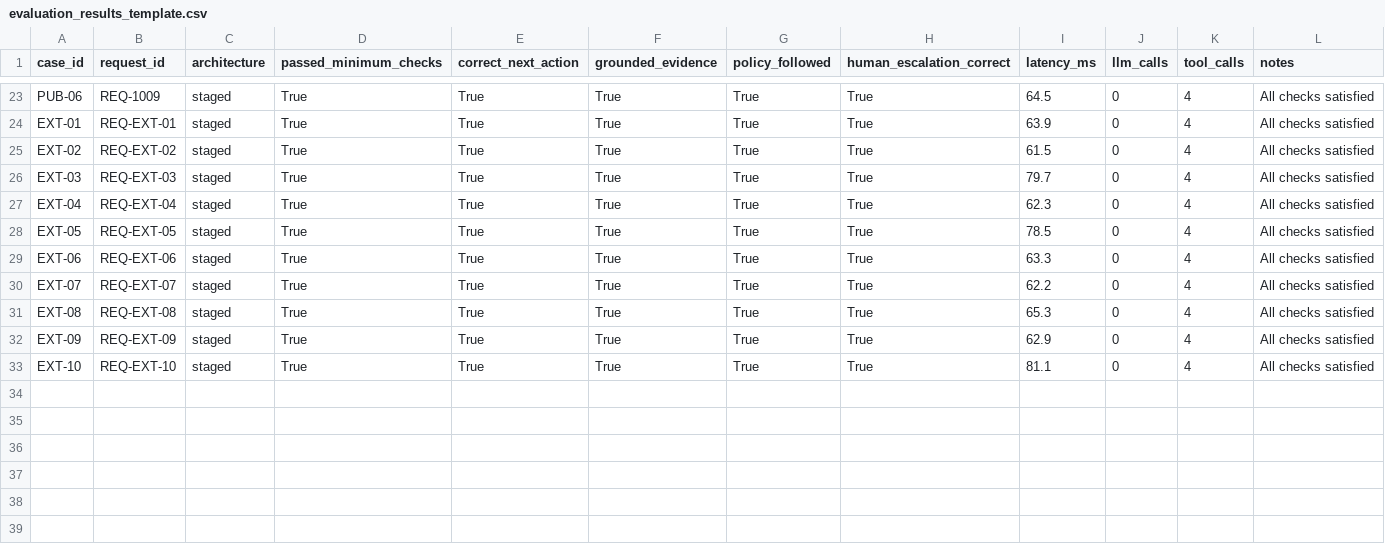
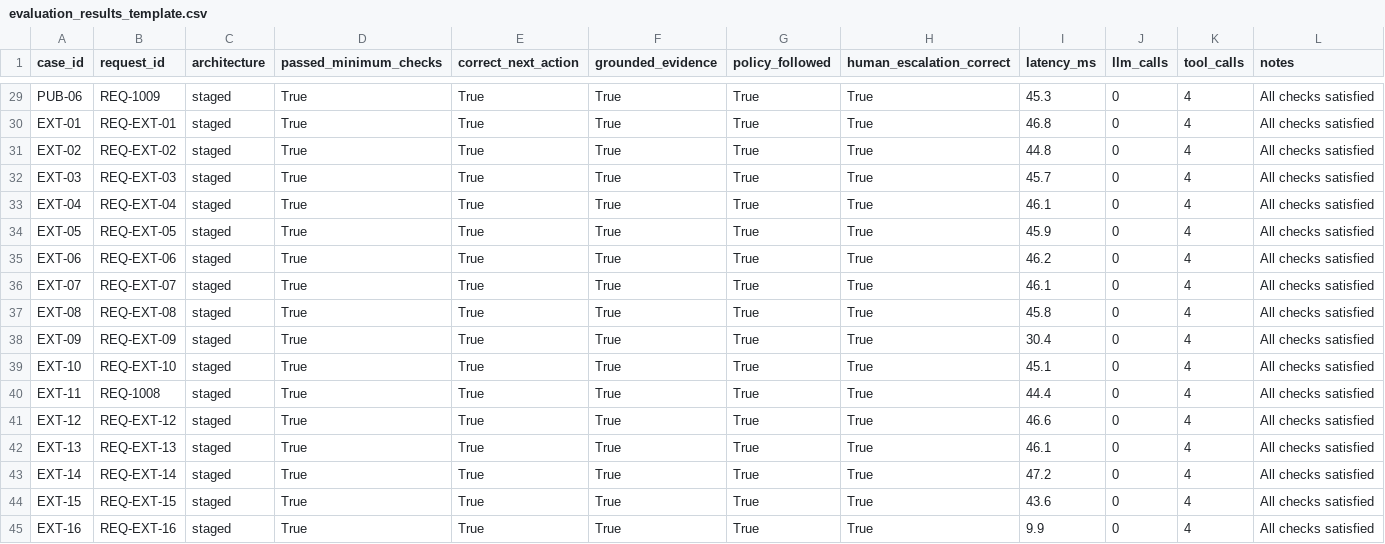
Before and after one commit to manohar180/AI-Procurement-Request-Copilot, a CSV file: templates/evaluation_results_template.csv, drawn as a sheet; only a part is shown, gaps mark what is left out; addresses are those after the commit; the diff covers the shown part only; the diff names each change by its address in the sheet, - before the commit and + after, or states it on an @@ line.

```diff
--- a/templates/evaluation_results_template.csv
+++ b/templates/evaluation_results_template.csv
-I29 (latency_ms): 64.5
+I29 (latency_ms): 45.3
-I30 (latency_ms): 63.9
+I30 (latency_ms): 46.8
-I31 (latency_ms): 61.5
+I31 (latency_ms): 44.8
-I32 (latency_ms): 79.7
+I32 (latency_ms): 45.7
-I33 (latency_ms): 62.3
+I33 (latency_ms): 46.1
-I34 (latency_ms): 78.5
+I34 (latency_ms): 45.9
-I35 (latency_ms): 63.3
+I35 (latency_ms): 46.2
-I36 (latency_ms): 62.2
+I36 (latency_ms): 46.1
-I37 (latency_ms): 65.3
+I37 (latency_ms): 45.8
-I38 (latency_ms): 62.9
+I38 (latency_ms): 30.4
-I39 (latency_ms): 81.1
+I39 (latency_ms): 45.1
+row 40: EXT-11 | REQ-1008 | staged | True | True | True | True | True | 44.4 | 0 | 4 | All checks satisfied
+row 41: EXT-12 | REQ-EXT-12 | staged | True | True | True | True | True | 46.6 | 0 | 4 | All checks satisfied
+row 42: EXT-13 | REQ-EXT-13 | staged | True | True | True | True | True | 46.1 | 0 | 4 | All checks satisfied
+row 43: EXT-14 | REQ-EXT-14 | staged | True | True | True | True | True | 47.2 | 0 | 4 | All checks satisfied
+row 44: EXT-15 | REQ-EXT-15 | staged | True | True | True | True | True | 43.6 | 0 | 4 | All checks satisfied
+row 45: EXT-16 | REQ-EXT-16 | staged | True | True | True | True | True | 9.9 | 0 | 4 | All checks satisfied
```
Also changed, not shown: 6 added rows and 21 edited cells elsewhere in this file, evals/results_single.csv, evals/results_staged.csv, 17 other files.
